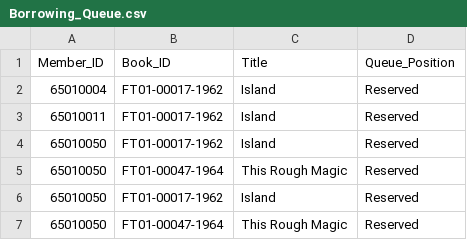
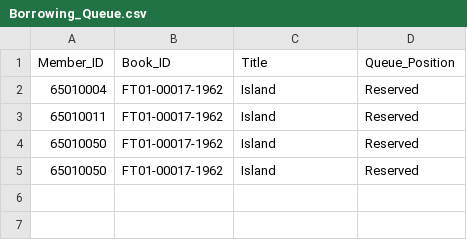
Before and after one commit to Phenwatsa/File_Code_Project_CPE112, a CSV file: DATA/Borrowing_Queue.csv, drawn as a sheet; the diff names each change by its address in the sheet, - before the commit and + after, or states it on an @@ line.

```diff
--- a/DATA/Borrowing_Queue.csv
+++ b/DATA/Borrowing_Queue.csv
-row 5: 65010050 | FT01-00047-1964 | This Rough Magic | Reserved
-row 7: 65010050 | FT01-00047-1964 | This Rough Magic | Reserved
```
Also changed, not shown: DATA/Book-ID.csv, DATA/borrow_history.csv, 6 other files.
